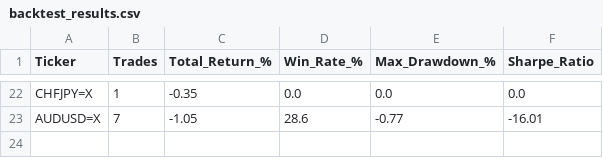
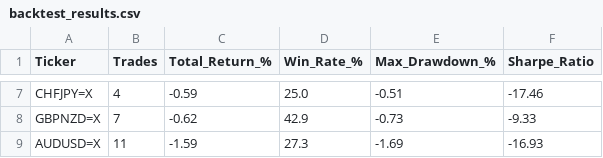
Before and after one commit to victorlemasi/HMM-CODE, a CSV file: backtest_results.csv, drawn as a sheet; only a part is shown, gaps mark what is left out; addresses are those after the commit; the diff covers the shown part only; the diff names each change by its address in the sheet, - before the commit and + after, or states it on an @@ line.

```diff
--- a/backtest_results.csv
+++ b/backtest_results.csv
-B7 (Trades): 1
+B7 (Trades): 4
-C7 (Total_Return_%): -0.35
+C7 (Total_Return_%): -0.59
-D7 (Win_Rate_%): 0.0
+D7 (Win_Rate_%): 25.0
-E7 (Max_Drawdown_%): 0.0
+E7 (Max_Drawdown_%): -0.51
-F7 (Sharpe_Ratio): 0.0
+F7 (Sharpe_Ratio): -17.46
+row 8: GBPNZD=X | 7 | -0.62 | 42.9 | -0.73 | -9.33
-B9 (Trades): 7
+B9 (Trades): 11
-C9 (Total_Return_%): -1.05
+C9 (Total_Return_%): -1.59
-D9 (Win_Rate_%): 28.6
+D9 (Win_Rate_%): 27.3
-E9 (Max_Drawdown_%): -0.77
+E9 (Max_Drawdown_%): -1.69
-F9 (Sharpe_Ratio): -16.01
+F9 (Sharpe_Ratio): -16.93
```
Also changed, not shown: 2 added rows, 17 removed rows and 9 edited cells elsewhere in this file, 3 other files.
